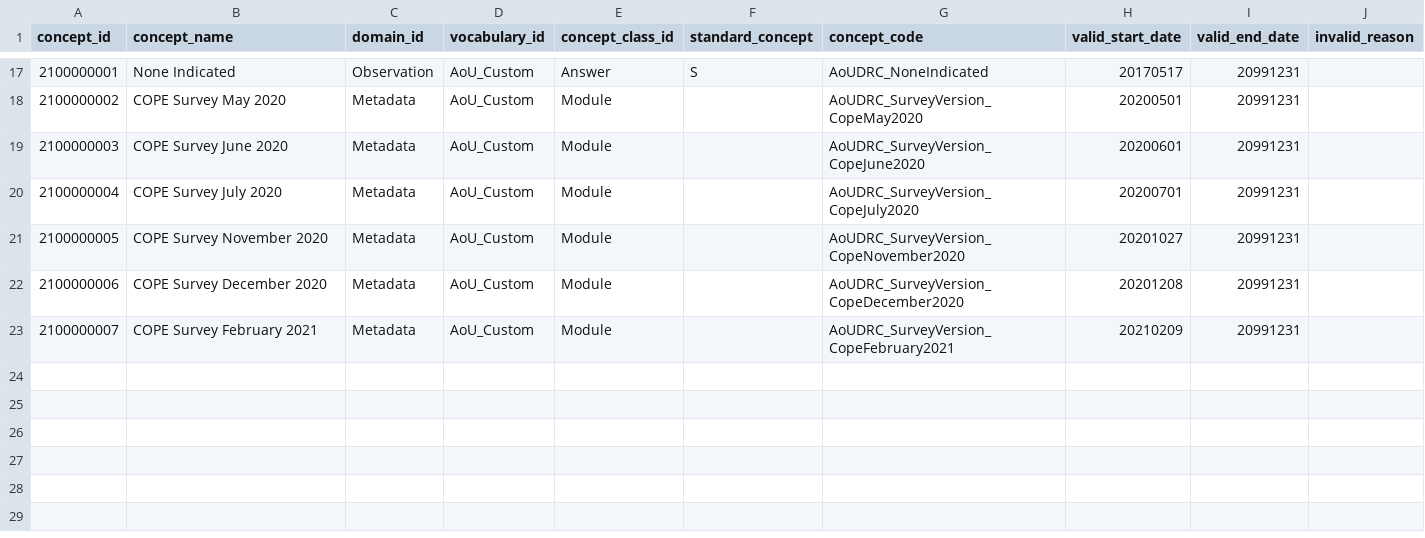
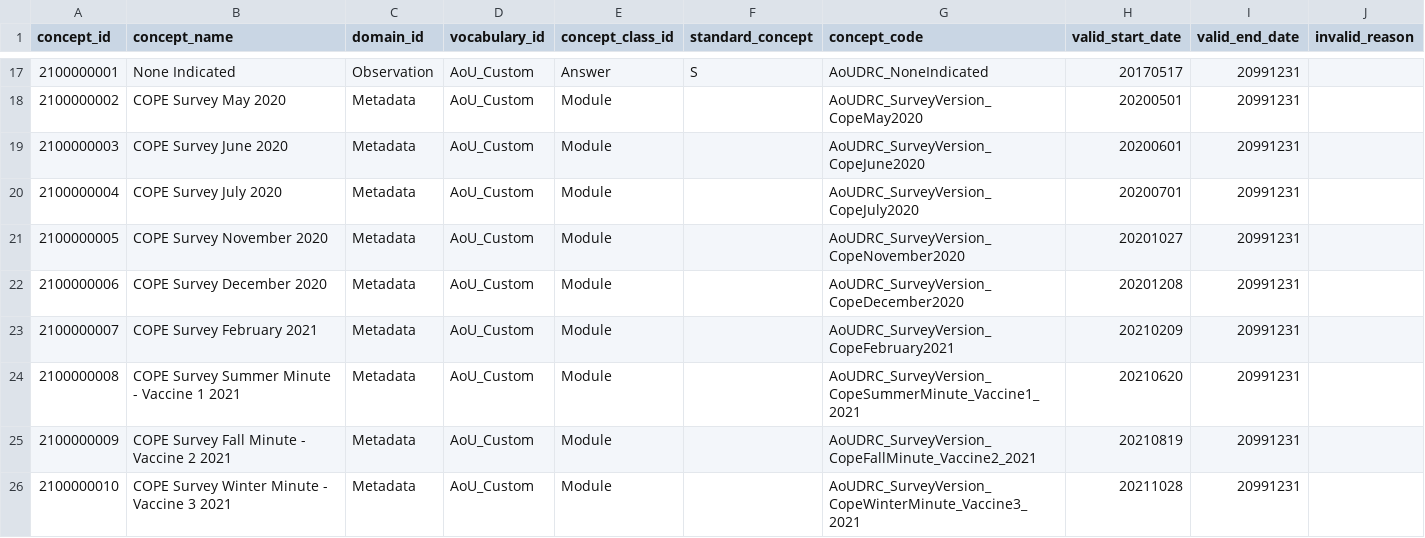
Before and after one commit to all-of-us/curation, a CSV file: data_steward/resource_files/aou_vocab/CONCEPT.csv, drawn as a sheet; only a part is shown, gaps mark what is left out.

Commit message:
[DC-2102] Adds AoU custom concepts for the Summer, Fall, and Winter Minute Surveys
Signed-off-by: ksdkalluri <krishnasaikalluri@gmail.com>

```diff
--- a/data_steward/resource_files/aou_vocab/CONCEPT.csv
+++ b/data_steward/resource_files/aou_vocab/CONCEPT.csv
@@ -23 +23,4 @@ concept_id	concept_name	domain_id	vocabulary_id	concept_class_id	standard_concep
 2100000007	COPE Survey February 2021	Metadata	AoU_Custom	Module		AoUDRC_SurveyVersion_CopeFebruary2021	20210209	20991231	
+2100000008	COPE Survey Summer Minute - Vaccine 1 2021	Metadata	AoU_Custom	Module		AoUDRC_SurveyVersion_CopeSummerMinute_Vaccine1_2021	20210620	20991231	
+2100000009	COPE Survey Fall Minute - Vaccine 2 2021	Metadata	AoU_Custom	Module		AoUDRC_SurveyVersion_CopeFallMinute_Vaccine2_2021	20210819	20991231	
+2100000010	COPE Survey Winter Minute - Vaccine 3 2021	Metadata	AoU_Custom	Module		AoUDRC_SurveyVersion_CopeWinterMinute_Vaccine3_2021	20211028	20991231	
```
